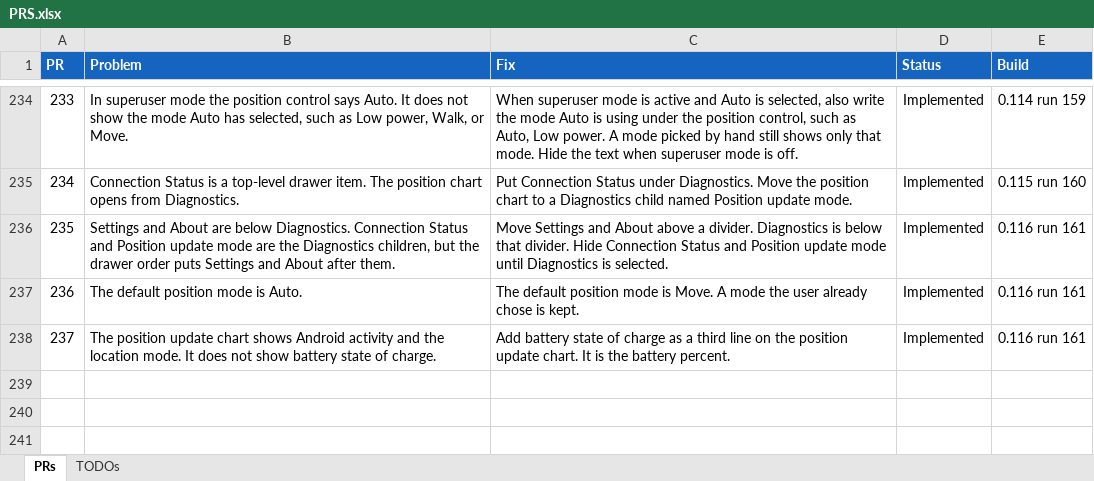
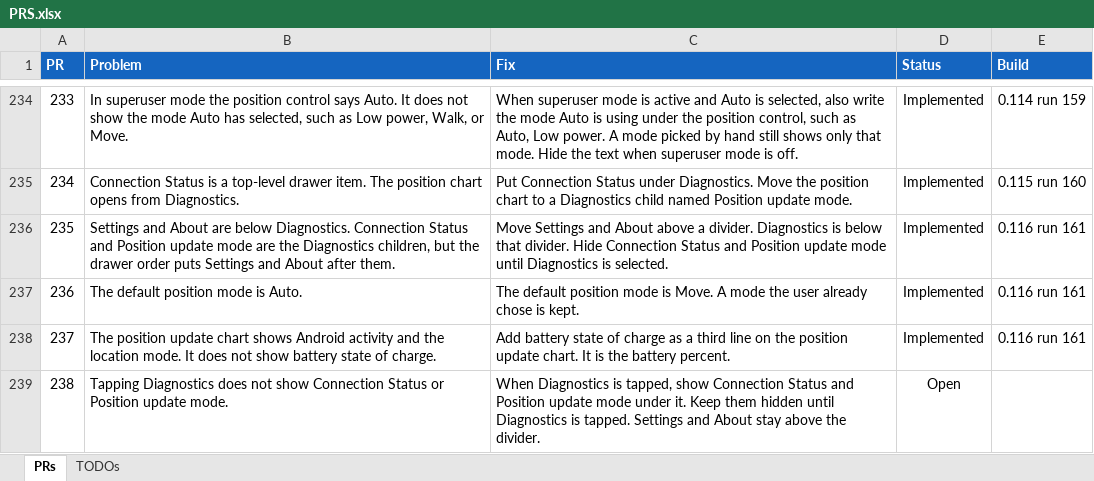
Before and after one commit to jonopelgt/NextcloudPhoneTrack, an Excel workbook: PRS.xlsx, sheet PRs, drawn as a sheet; only a part is shown, gaps mark what is left out; values as stored, in another font and other column widths than the file's, no borders; conditional formats not drawn; the diff names each change by its address in the sheet, - before the commit and + after, or states it on an @@ line.

Commit message:
File PR 238: Diagnostics tap does not show its pages
Connection Status and Position update mode stay hidden. Not implemented.

```diff
--- a/PRS.xlsx (sheet PRs)
+++ b/PRS.xlsx (sheet PRs)
+row 239: 238 | Tapping Diagnostics does not show Connection Status or Position update mode. | When Diagnostics is tapped, show Connection Status and Position update mode under it. Keep them hidden until Diagnostics is tapped. Settings and About stay above the divider. | Open
```
